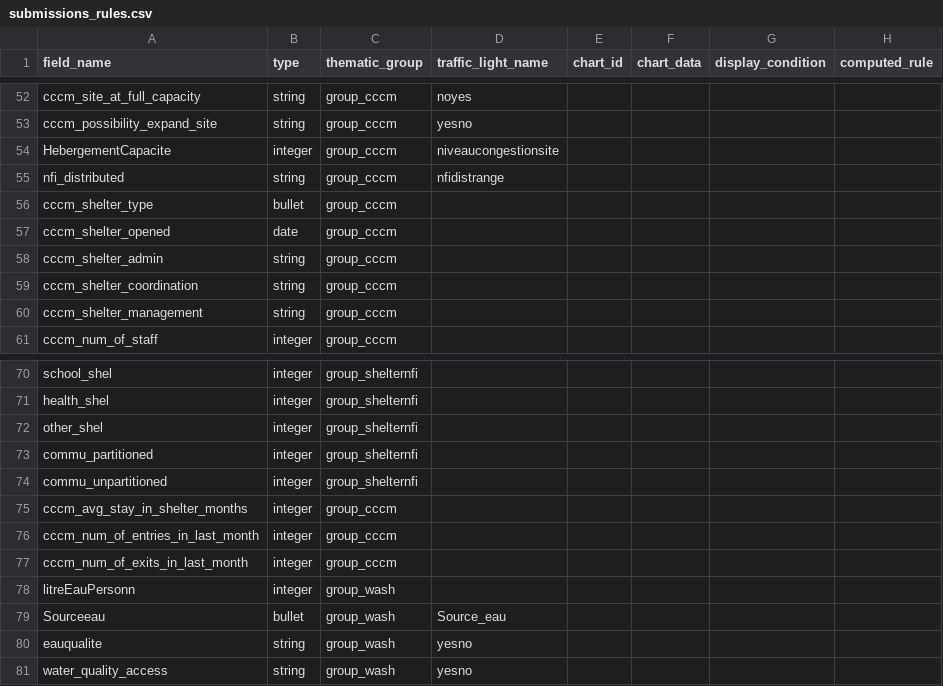
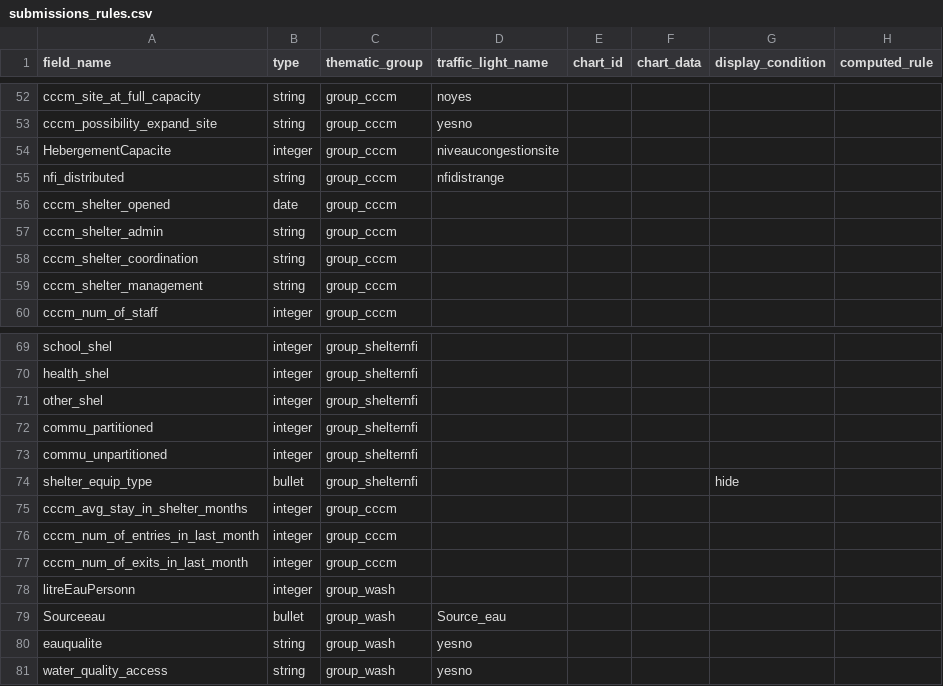
Before and after one commit to CartONG/opsmap-datasets, a CSV file: showcase/FDF/submissions_rules.csv, drawn as a sheet; only a part is shown, gaps mark what is left out; removed rows and columns are numbered as before the commit, all else as after; the diff names each change by its address in the sheet, - before the commit and + after, or states it on an @@ line.

Commit message:
Update submissions_rules.csv

```diff
--- a/showcase/FDF/submissions_rules.csv
+++ b/showcase/FDF/submissions_rules.csv
-row 56: cccm_shelter_type | bullet | group_cccm
+row 74: shelter_equip_type | bullet | group_shelternfi |  |  |  | hide
```
